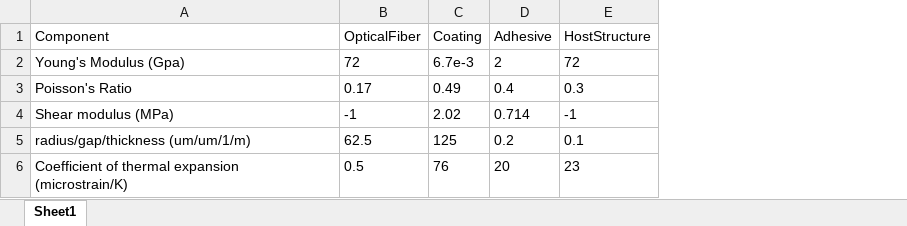
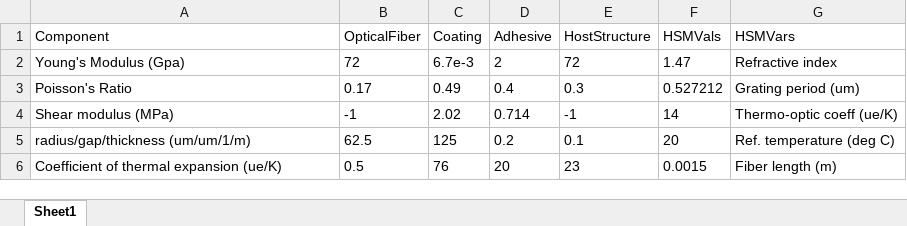
Before and after one commit to prucinski/EG5565Simulator, an Excel workbook: programData/advancedSettings.xlsx, sheet Sheet1, drawn as a sheet; values as stored, in another font and other column widths than the file's, no borders; the diff names each change by its address in the sheet, - before the commit and + after, or states it on an @@ line.

Commit message:
Cleared up the situation with where the variables in HSM come from. Added support for retrieving information from the advanced model's spectra

```diff
--- a/programData/advancedSettings.xlsx (sheet Sheet1)
+++ b/programData/advancedSettings.xlsx (sheet Sheet1)
+column F (HSMVals), rows 2-6: 1.47 | 0.527212 | 14 | 20 | 0.0015
+column G (HSMVars), rows 2-6: Refractive index | Grating period (um) | Thermo-optic coeff (ue/K) | Ref. temperature (deg C) | Fiber length (m)
-A6 (Component): Coefficient of thermal expansion (microstrain/K)
+A6 (Component): Coefficient of thermal expansion (ue/K)
```
Also changed, not shown: programData/advancedSettings_defaults.xlsx, 4 other files.
